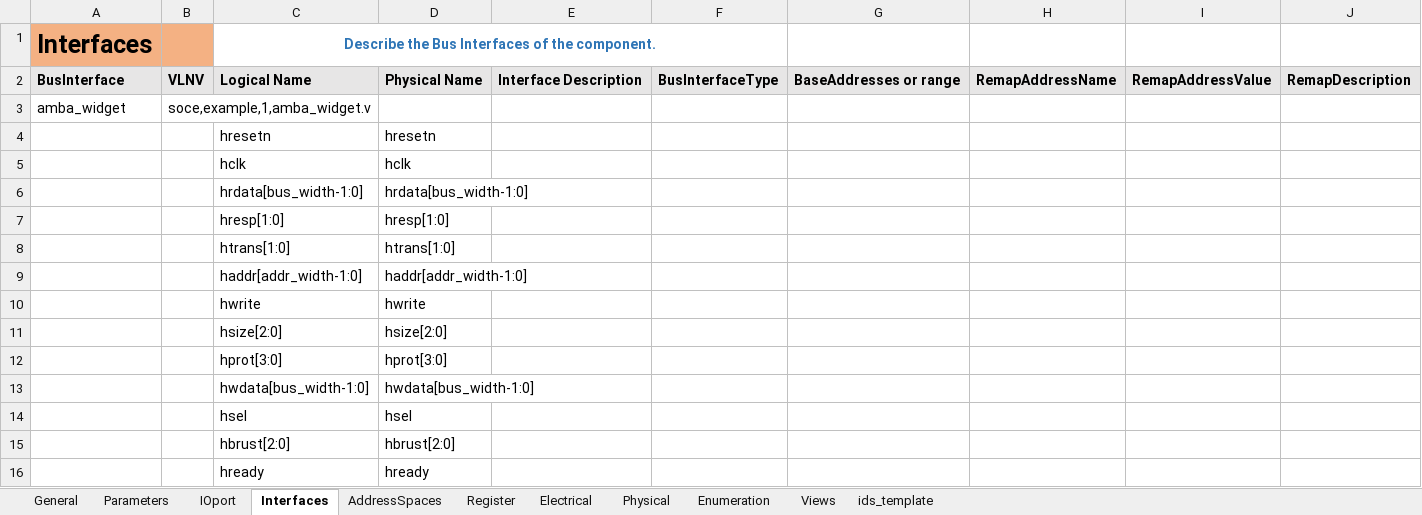
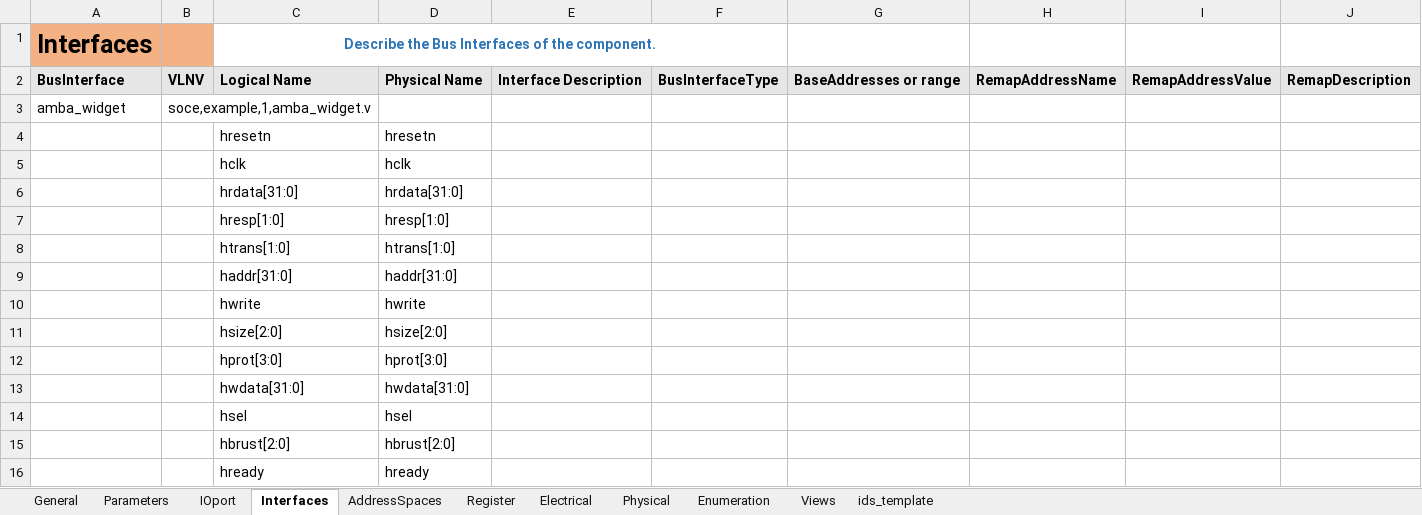
Before and after one commit to gopalgogna11/hello-world, an Excel workbook: my1stProject/block1/block1.xlsx, sheet Interfaces, drawn as a sheet; values as stored, in another font and other column widths than the file's, no borders; removed rows and columns are numbered as before the commit, all else as after; the diff names each change by its address in the sheet, - before the commit and + after, or states it on an @@ line.

```diff
--- a/my1stProject/block1/block1.xlsx (sheet Interfaces)
+++ b/my1stProject/block1/block1.xlsx (sheet Interfaces)
-row 6:  |  | hrdata[bus_width-1:0] | hrdata[bus_width-1:0]
+row 6:  |  | hrdata[31:0] | hrdata[31:0]
-row 9:  |  | haddr[addr_width-1:0] | haddr[addr_width-1:0]
+row 9:  |  | haddr[31:0] | haddr[31:0]
-row 13:  |  | hwdata[bus_width-1:0] | hwdata[bus_width-1:0]
+row 13:  |  | hwdata[31:0] | hwdata[31:0]
```
Also changed, not shown: sheet Enumeration, sheet IOport, 1 other file.
